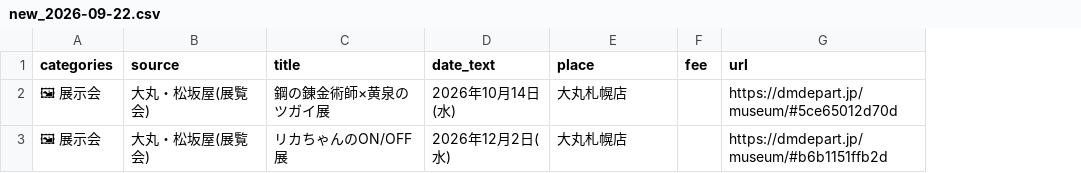
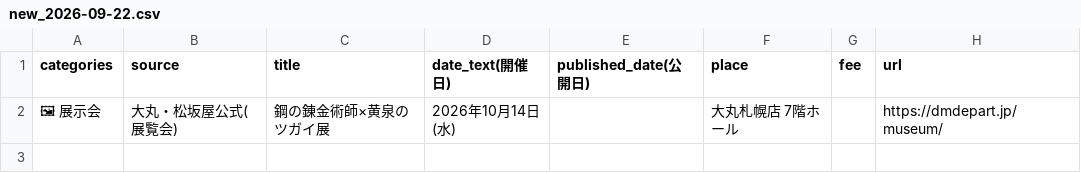
Before and after one commit to yasu1013siren-code/sapporo-events, a CSV file: data/new_2026-09-22.csv, drawn as a sheet; removed rows and columns are numbered as before the commit, all else as after; the diff names each change by its address in the sheet, - before the commit and + after, or states it on an @@ line.

```diff
--- a/data/new_2026-09-22.csv
+++ b/data/new_2026-09-22.csv
+column E (published_date(公開日)), empty
-D1: date_text
+D1: date_text(開催日)
-B2 (source): 大丸・松坂屋(展覧会)
+B2 (source): 大丸・松坂屋公式(展覧会)
-F2 (place): 大丸札幌店
+F2 (place): 大丸札幌店 7階ホール
-H2 (url): https://dmdepart.jp/museum/#5ce65012d70d
+H2 (url): https://dmdepart.jp/museum/
-row 3: 🖼 展示会 | 大丸・松坂屋(展覧会) | リカちゃんのON/OFF展 | 2026年12月2日(水) | 大丸札幌店 |  | https://dmdepart.jp/museum/#b6b1151ffb2d
```
Also changed, not shown: 5 other files.
